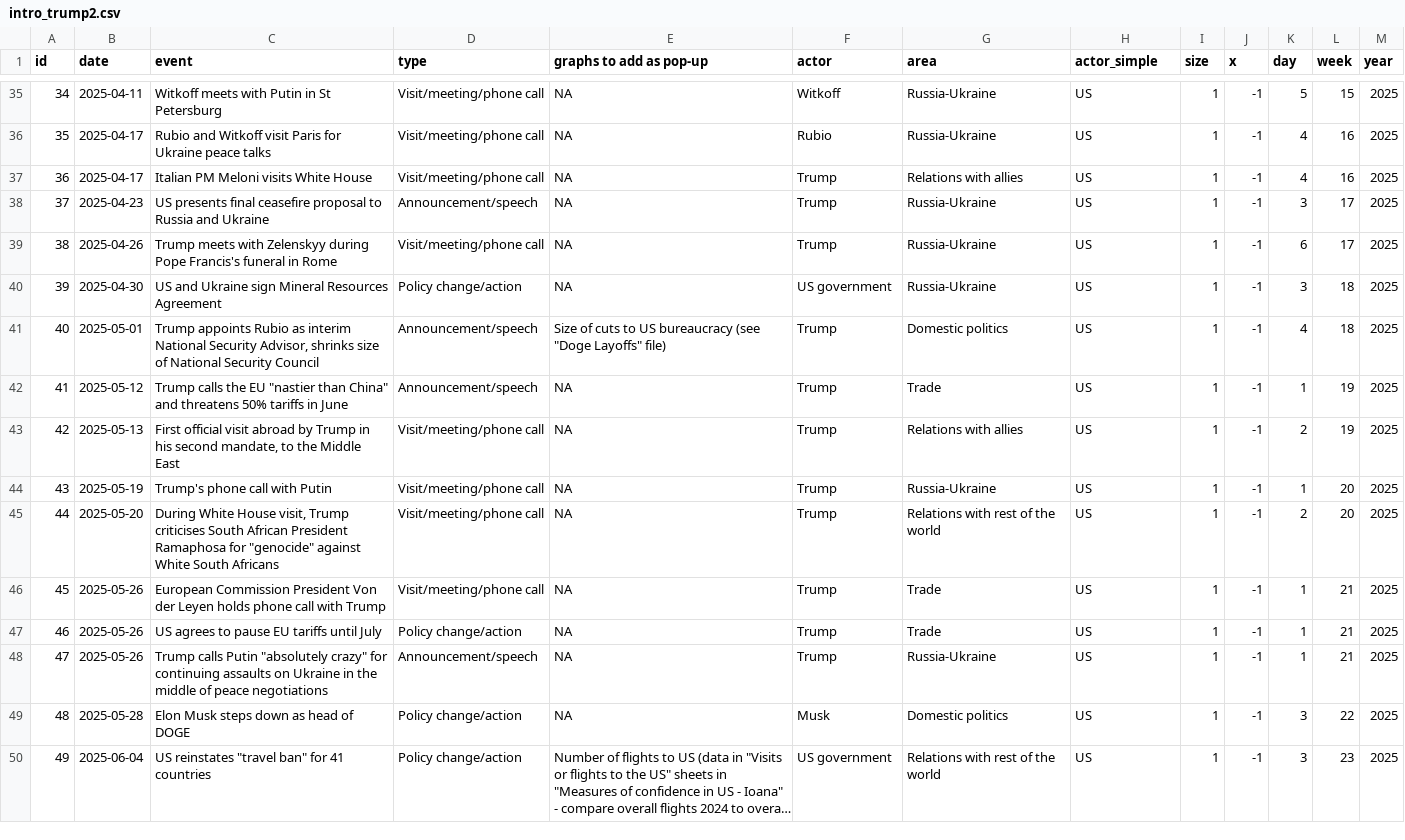
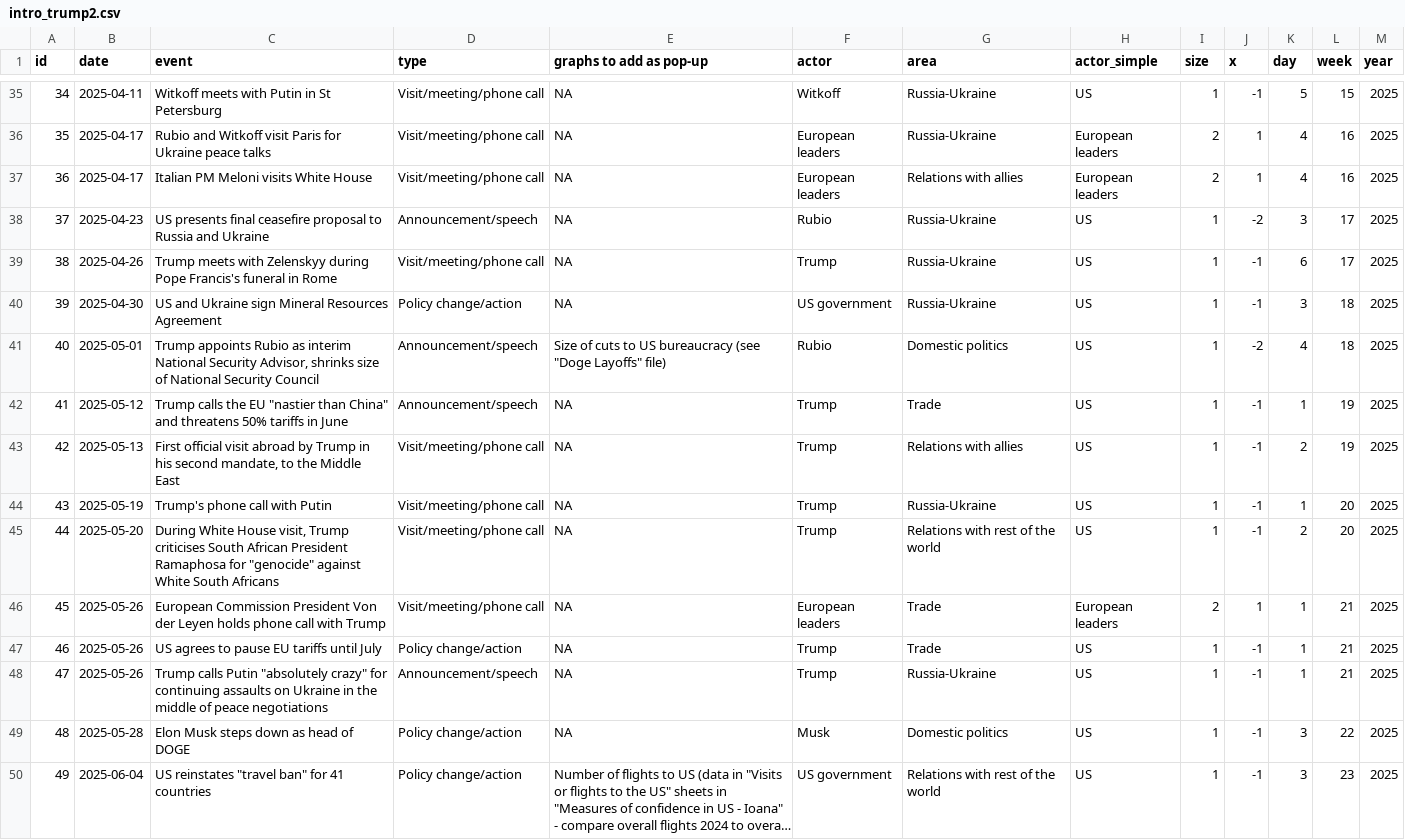
Before and after one commit to euissR/CP187, a CSV file: src/data/intro_trump2.csv, drawn as a sheet; only a part is shown, gaps mark what is left out; long unchanged cells end in …; the diff covers the shown part only.

```diff
--- a/src/data/intro_trump2.csv
+++ b/src/data/intro_trump2.csv
@@ -35,8 +35,8 @@ id,date,event,type,graphs to add as pop-up,actor,area,actor_simple,size,x,day,we
 34,2025-04-11,Witkoff meets with Putin in St Petersburg,Visit/meeting/phone call,NA,Witkoff,Russia-Ukraine,US,1,-1,5,15,2025
-35,2025-04-17,Rubio and Witkoff visit Paris for Ukraine peace talks,Visit/meeting/phone call,NA,Rubio,Russia-Ukraine,US,1,-1,4,16,2025
-36,2025-04-17,Italian PM Meloni visits White House,Visit/meeting/phone call,NA,Trump,Relations with allies,US,1,-1,4,16,2025
-37,2025-04-23,US presents final ceasefire proposal to Russia and Ukraine,Announcement/speech,NA,Trump,Russia-Ukraine,US,1,-1,3,17,2025
+35,2025-04-17,Rubio and Witkoff visit Paris for Ukraine peace talks,Visit/meeting/phone call,NA,European leaders,Russia-Ukraine,European leaders,2,1,4,16,2025
+36,2025-04-17,Italian PM Meloni visits White House,Visit/meeting/phone call,NA,European leaders,Relations with allies,European leaders,2,1,4,16,2025
+37,2025-04-23,US presents final ceasefire proposal to Russia and Ukraine,Announcement/speech,NA,Rubio,Russia-Ukraine,US,1,-2,3,17,2025
 38,2025-04-26,Trump meets with Zelenskyy during Pope Francis's funeral in Rome,Visit/meeting/phone call,NA,Trump,Russia-Ukraine,US,1,-1,6,17,2025
 39,2025-04-30,US and Ukraine sign Mineral Resources Agreement,Policy change/action,NA,US government,Russia-Ukraine,US,1,-1,3,18,2025
-40,2025-05-01,"Trump appoints Rubio as interim National Security Advisor, shrinks size of National Security Council",Announcement/speech,"Size of cuts to US bureaucracy (see ""Doge Layoffs"" file)",Trump,Domestic politics,US,1,-1,4,18,2025
+40,2025-05-01,"Trump appoints Rubio as interim National Security Advisor, shrinks size of National Security Council",Announcement/speech,"Size of cuts to US bureaucracy (see ""Doge Layoffs"" file)",Rubio,Domestic politics,US,1,-2,4,18,2025
 41,2025-05-12,"Trump calls the EU ""nastier than China"" and threatens 50% tariffs in June",Announcement/speech,NA,Trump,Trade,US,1,-1,1,19,2025
@@ -45,3 +45,3 @@ id,date,event,type,graphs to add as pop-up,actor,area,actor_simple,size,x,day,we
 44,2025-05-20,"During White House visit, Trump criticises South African President Ramaphosa for ""genocide"" against White South Africans",Visit/meeting/phone call,NA,Trump,Relations with rest of the world,US,1,-1,2,20,2025
-45,2025-05-26,European Commission President Von der Leyen holds phone call with Trump,Visit/meeting/phone call,NA,Trump,Trade,US,1,-1,1,21,2025
+45,2025-05-26,European Commission President Von der Leyen holds phone call with Trump,Visit/meeting/phone call,NA,European leaders,Trade,European leaders,2,1,1,21,2025
 46,2025-05-26,US agrees to pause EU tariffs until July,Policy change/action,NA,Trump,Trade,US,1,-1,1,21,2025
```
Also changed, not shown: 4 added rows, 4 removed rows and 43 edited cells elsewhere in this file, 2 other files.
